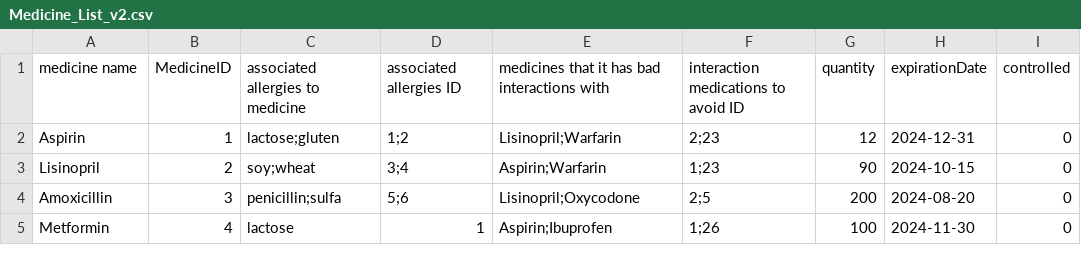
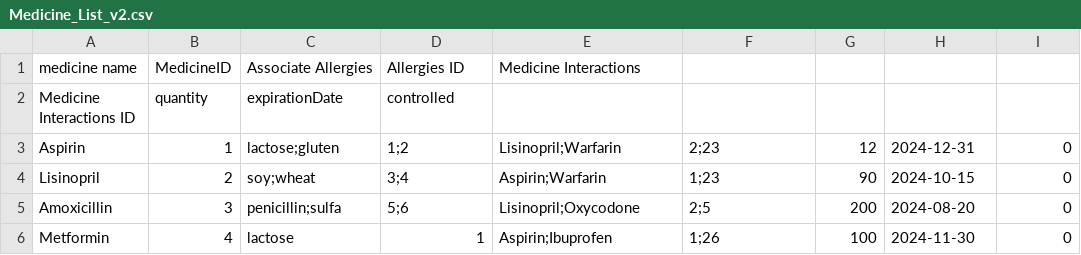
Before and after one commit to CieranW/SFWE301-Project, a CSV file: Medicine_List_v2.csv, drawn as a sheet; only a part is shown.

```diff
--- a/Medicine_List_v2.csv
+++ b/Medicine_List_v2.csv
@@ -1,2 +1,3 @@
-medicine name,MedicineID,associated allergies to medicine,associated allergies ID,medicines that it has bad interactions with,interaction medications to avoid ID, quantity, expirationDate, controlled
+medicine name,MedicineID,Associate Allergies,Allergies ID,Medicine Interactions,
+Medicine Interactions ID,quantity,expirationDate,controlled
 Aspirin,1,lactose;gluten,1;2,Lisinopril;Warfarin,2;23,12,2024-12-31,0
```
Also changed, not shown: Patient.csv, Prescription.csv, 11 other files.
